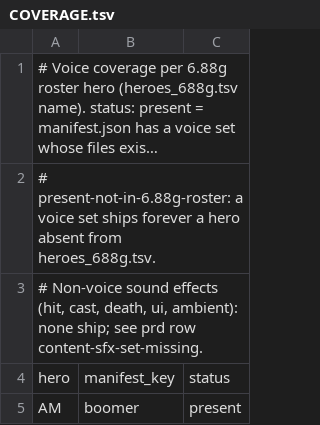
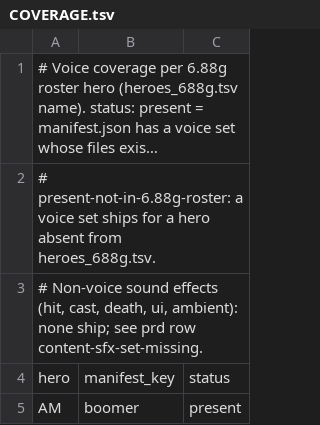
Before and after one commit to lanmower/oscraft, a TSV file: scenarios/bota/assets/voices/COVERAGE.tsv, drawn as a sheet; only a part is shown; long unchanged cells end in …; the diff names each change by its address in the sheet, - before the commit and + after, or states it on an @@ line.

```diff
--- a/scenarios/bota/assets/voices/COVERAGE.tsv
+++ b/scenarios/bota/assets/voices/COVERAGE.tsv
-A2: …set ships forever a hero…
+A2: …set ships for a hero…
```
Also changed, not shown: scenarios/bota/assets/icons/ABILITY-ICONS.tsv, scenarios/bota/items_688g.tsv, 17 other files.
